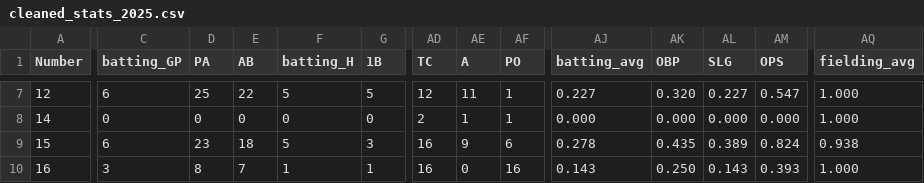
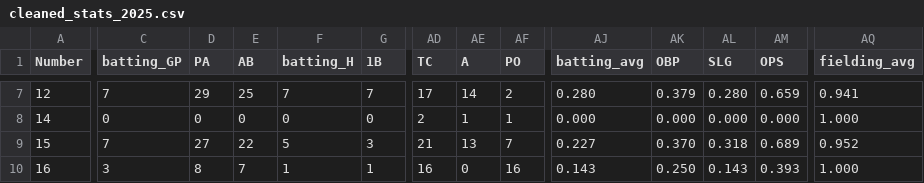
Before and after one commit to jackpuncochar/hamelhawks, a CSV file: cleaned_stats_2025.csv, drawn as a sheet; only a part is shown, gaps mark what is left out; the diff covers the shown part only; the diff names each change by its address in the sheet, - before the commit and + after, or states it on an @@ line.

```diff
--- a/cleaned_stats_2025.csv
+++ b/cleaned_stats_2025.csv
-C7 (batting_GP): 6
+C7 (batting_GP): 7
-D7 (PA): 25
+D7 (PA): 29
-E7 (AB): 22
+E7 (AB): 25
-F7 (batting_H): 5
+F7 (batting_H): 7
-G7 (1B): 5
+G7 (1B): 7
-AD7 (TC): 12
+AD7 (TC): 17
-AE7 (A): 11
+AE7 (A): 14
-AF7 (PO): 1
+AF7 (PO): 2
-AJ7 (batting_avg): 0.227
+AJ7 (batting_avg): 0.280
-AK7 (OBP): 0.320
+AK7 (OBP): 0.379
-AL7 (SLG): 0.227
+AL7 (SLG): 0.280
-AM7 (OPS): 0.547
+AM7 (OPS): 0.659
-AQ7 (fielding_avg): 1.000
+AQ7 (fielding_avg): 0.941
-C9 (batting_GP): 6
+C9 (batting_GP): 7
-D9 (PA): 23
+D9 (PA): 27
-E9 (AB): 18
+E9 (AB): 22
-AD9 (TC): 16
+AD9 (TC): 21
-AE9 (A): 9
+AE9 (A): 13
-AF9 (PO): 6
+AF9 (PO): 7
-AJ9 (batting_avg): 0.278
+AJ9 (batting_avg): 0.227
-AK9 (OBP): 0.435
+AK9 (OBP): 0.370
-AL9 (SLG): 0.389
+AL9 (SLG): 0.318
-AM9 (OPS): 0.824
+AM9 (OPS): 0.689
-AQ9 (fielding_avg): 0.938
+AQ9 (fielding_avg): 0.952
```
Also changed, not shown: 143 edited cells elsewhere in this file, 1 other file.
